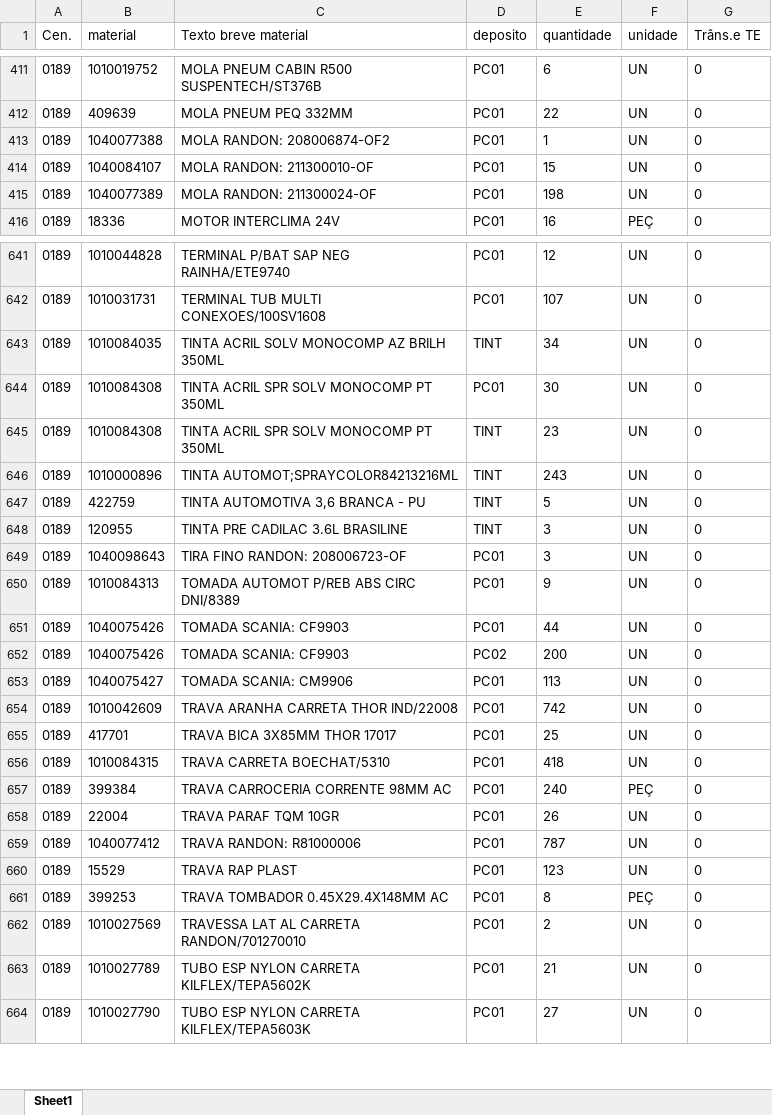
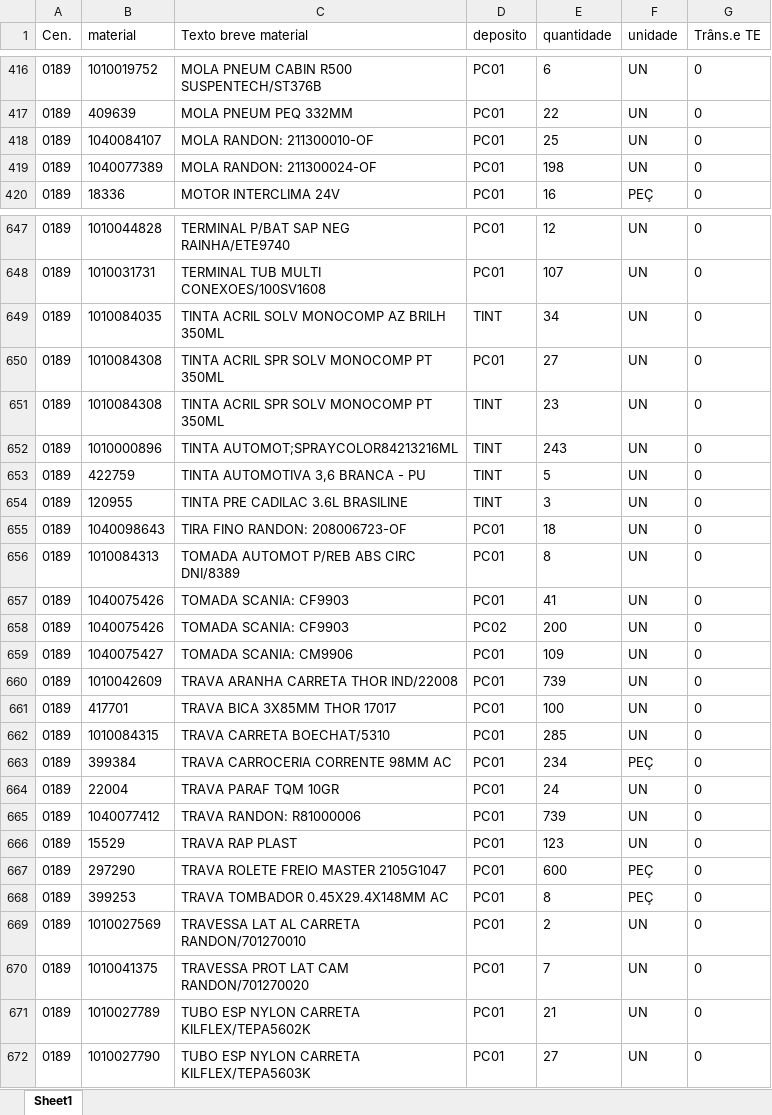
Before and after one commit to hiagogabrielga/catalogoPecasPCM, an Excel workbook: dados/relatorio.xlsx, sheet Sheet1, drawn as a sheet; only a part is shown, gaps mark what is left out; values as stored, in another font and other column widths than the file's, no borders; removed rows and columns are numbered as before the commit, all else as after; the diff covers the shown part only; the diff names each change by its address in the sheet, - before the commit and + after, or states it on an @@ line.

```diff
--- a/dados/relatorio.xlsx (sheet Sheet1)
+++ b/dados/relatorio.xlsx (sheet Sheet1)
-row 413: 0189 | 1040077388 | MOLA RANDON: 208006874-OF2 | PC01 | 1 | UN | 0
-E418 (quantidade): 15
+E418 (quantidade): 25
-E650 (quantidade): 30
+E650 (quantidade): 27
-E655 (quantidade): 3
+E655 (quantidade): 18
-E656 (quantidade): 9
+E656 (quantidade): 8
-E657 (quantidade): 44
+E657 (quantidade): 41
-E659 (quantidade): 113
+E659 (quantidade): 109
-E660 (quantidade): 742
+E660 (quantidade): 739
-E661 (quantidade): 25
+E661 (quantidade): 100
-E662 (quantidade): 418
+E662 (quantidade): 285
-E663 (quantidade): 240
+E663 (quantidade): 234
-E664 (quantidade): 26
+E664 (quantidade): 24
-E665 (quantidade): 787
+E665 (quantidade): 739
+row 667: 0189 | 297290 | TRAVA ROLETE FREIO MASTER 2105G1047 | PC01 | 600 | PEÇ | 0
+row 670: 0189 | 1010041375 | TRAVESSA PROT LAT CAM RANDON/701270020 | PC01 | 7 | UN | 0
```
Also changed, not shown: 11 added rows, 4 removed rows and 172 edited cells elsewhere in this sheet, 1 other file.
